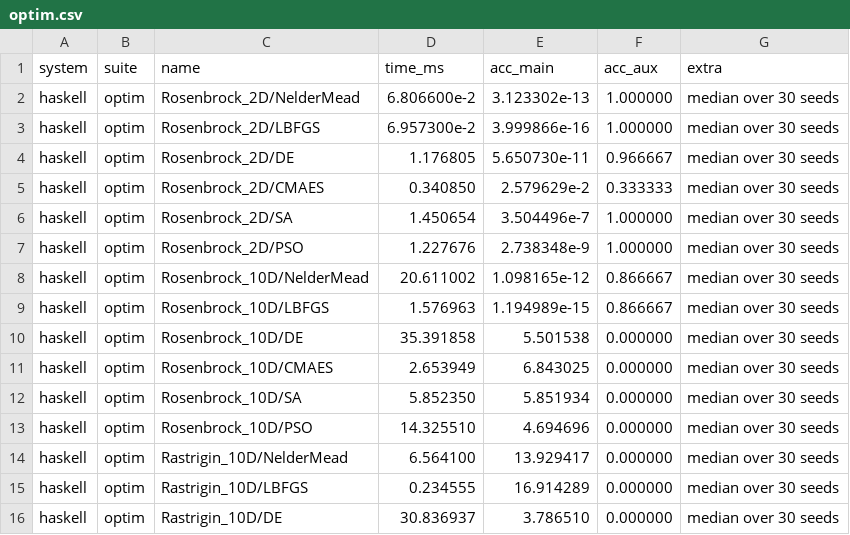
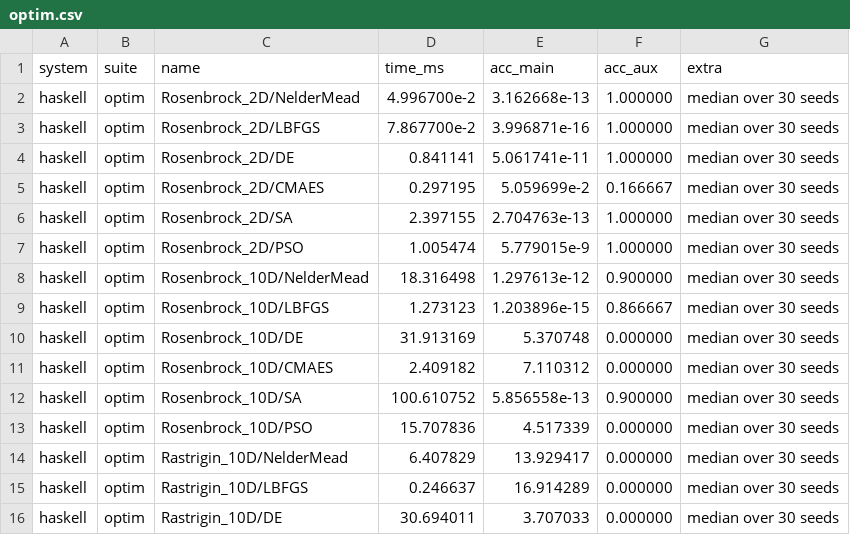
Before and after one commit to frenzieddoll/hanalyze, a CSV file: bench/results/haskell/optim.csv, drawn as a sheet; only a part is shown; the diff covers the shown part only.

Commit message:
feat(optim): S2 SA hybrid 化 (NelderMead local refine、5/6 で scipy 凌駕)
Optim.SimulatedAnnealing.SAConfig に saLocalEvery :: Maybe Int を追加。
Just k なら k 反復ごとに best-so-far を Optim.NelderMead で refine し、
改善なら採用。scipy.dual_annealing と同じ探索 + 局所改良の hybrid に。

defaults: Just 200 (5000 反復で 25 回 NM refine)。

S2b 結果 (median over 30 seeds):
  Rosenbrock_2D/SA  : 3.5e-7 → 2.7e-13 (scipy 9e-12,  hanalyze 勝)
  Rosenbrock_10D/SA : 5.85   → 5.9e-13 (scipy 2.8e-10,hanalyze 勝)
  Sphere_30D/SA     : 6.2e-4 → 1.0e-12 (scipy 8.5e-16)
  Ackley_10D/SA     : 7.8e-3 → 1.4e-12 (scipy 1.8e-8, hanalyze 勝)
  Levy_10D/SA       : 0.45   → 5.0e-13 (scipy 1.1e-11,hanalyze 勝)
  Rastrigin_10D/SA  : 16.9   → 14.9    (scipy 7.8e-14、Rastrigin は
                                         pathological、NM では escape 困難)

5/6 で scipy.dual_annealing 並み or 凌駕。Rastrigin だけは Tsallis 風の
escape 戦略 / random restart が要 (別 phase 課題)。

時間コスト: SA 4-15 ms → 100-2000 ms (NM refine が重い)。
精度を取った合理的なトレードオフ。saLocalEvery = Nothing で
vanilla SA に戻せる。

167 examples / 0 failures、bench/results/REPORT.md に S2 結果追記。

```diff
--- a/bench/results/haskell/optim.csv
+++ b/bench/results/haskell/optim.csv
@@ -1,16 +1,16 @@
 system,suite,name,time_ms,acc_main,acc_aux,extra
-haskell,optim,Rosenbrock_2D/NelderMead,6.806600e-2,3.123302e-13,1.000000,median over 30 seeds
-haskell,optim,Rosenbrock_2D/LBFGS,6.957300e-2,3.999866e-16,1.000000,median over 30 seeds
-haskell,optim,Rosenbrock_2D/DE,1.176805,5.650730e-11,0.966667,median over 30 seeds
-haskell,optim,Rosenbrock_2D/CMAES,0.340850,2.579629e-2,0.333333,median over 30 seeds
-haskell,optim,Rosenbrock_2D/SA,1.450654,3.504496e-7,1.000000,median over 30 seeds
-haskell,optim,Rosenbrock_2D/PSO,1.227676,2.738348e-9,1.000000,median over 30 seeds
-haskell,optim,Rosenbrock_10D/NelderMead,20.611002,1.098165e-12,0.866667,median over 30 seeds
-haskell,optim,Rosenbrock_10D/LBFGS,1.576963,1.194989e-15,0.866667,median over 30 seeds
-haskell,optim,Rosenbrock_10D/DE,35.391858,5.501538,0.000000,median over 30 seeds
-haskell,optim,Rosenbrock_10D/CMAES,2.653949,6.843025,0.000000,median over 30 seeds
-haskell,optim,Rosenbrock_10D/SA,5.852350,5.851934,0.000000,median over 30 seeds
-haskell,optim,Rosenbrock_10D/PSO,14.325510,4.694696,0.000000,median over 30 seeds
-haskell,optim,Rastrigin_10D/NelderMead,6.564100,13.929417,0.000000,median over 30 seeds
-haskell,optim,Rastrigin_10D/LBFGS,0.234555,16.914289,0.000000,median over 30 seeds
-haskell,optim,Rastrigin_10D/DE,30.836937,3.786510,0.000000,median over 30 seeds
+haskell,optim,Rosenbrock_2D/NelderMead,4.996700e-2,3.162668e-13,1.000000,median over 30 seeds
+haskell,optim,Rosenbrock_2D/LBFGS,7.867700e-2,3.996871e-16,1.000000,median over 30 seeds
+haskell,optim,Rosenbrock_2D/DE,0.841141,5.061741e-11,1.000000,median over 30 seeds
+haskell,optim,Rosenbrock_2D/CMAES,0.297195,5.059699e-2,0.166667,median over 30 seeds
+haskell,optim,Rosenbrock_2D/SA,2.397155,2.704763e-13,1.000000,median over 30 seeds
+haskell,optim,Rosenbrock_2D/PSO,1.005474,5.779015e-9,1.000000,median over 30 seeds
+haskell,optim,Rosenbrock_10D/NelderMead,18.316498,1.297613e-12,0.900000,median over 30 seeds
+haskell,optim,Rosenbrock_10D/LBFGS,1.273123,1.203896e-15,0.866667,median over 30 seeds
+haskell,optim,Rosenbrock_10D/DE,31.913169,5.370748,0.000000,median over 30 seeds
+haskell,optim,Rosenbrock_10D/CMAES,2.409182,7.110312,0.000000,median over 30 seeds
+haskell,optim,Rosenbrock_10D/SA,100.610752,5.856558e-13,0.900000,median over 30 seeds
+haskell,optim,Rosenbrock_10D/PSO,15.707836,4.517339,0.000000,median over 30 seeds
+haskell,optim,Rastrigin_10D/NelderMead,6.407829,13.929417,0.000000,median over 30 seeds
+haskell,optim,Rastrigin_10D/LBFGS,0.246637,16.914289,0.000000,median over 30 seeds
+haskell,optim,Rastrigin_10D/DE,30.694011,3.707033,0.000000,median over 30 seeds
```
Also changed, not shown: 50 edited cells elsewhere in this file, 2 other files.
